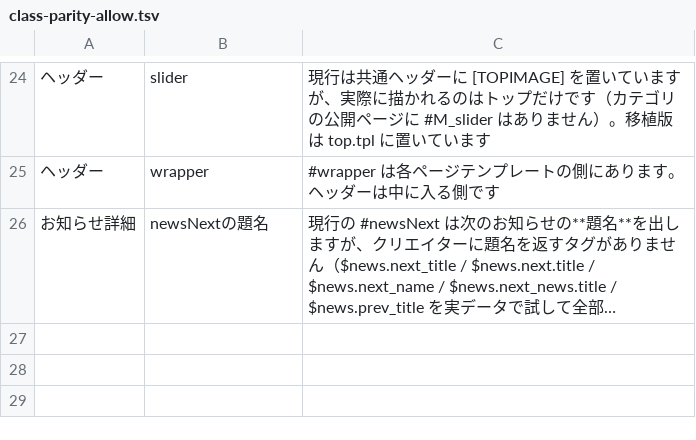
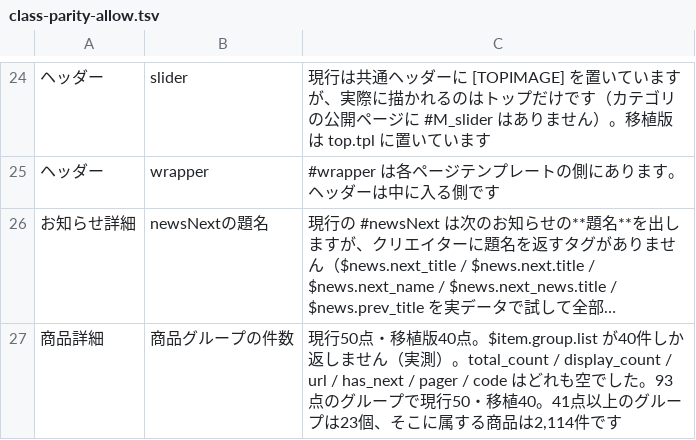
Before and after one commit to zumiraku/isplanning-migration, a TSV file: inventory/class-parity-allow.tsv, drawn as a sheet; only a part is shown, gaps mark what is left out; long unchanged cells end in …; the diff names each change by its address in the sheet, - before the commit and + after, or states it on an @@ line.

Commit message:
Add static mirror of the ported site
build-mirror.js captures each page type into mirror/.
Wrap the product group table on narrow screens.
Use the shop's [SUISEN4_2] markup for category recommendations.

```diff
--- a/inventory/class-parity-allow.tsv
+++ b/inventory/class-parity-allow.tsv
+row 27: 商品詳細 | 商品グループの件数 | 現行50点・移植版40点。$item.group.list が40件しか返しません（実測）。total_count / display_count / url / has_next / pager / code はどれも空でした。93点のグループで現行50・移植40。41点以上のグループは23個、そこに属する商品は2,114件です
```
Also changed, not shown: 33 other files.
